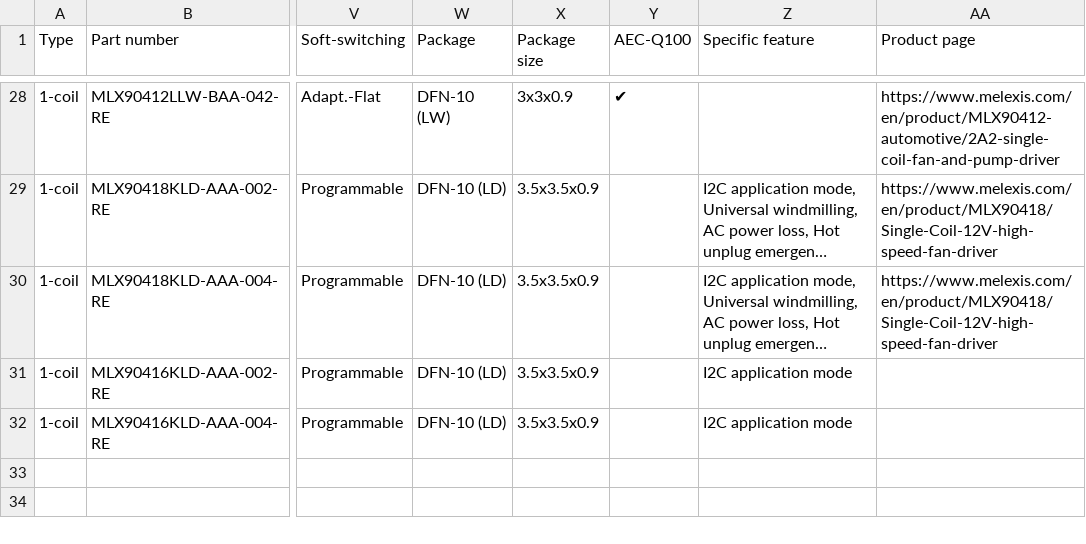
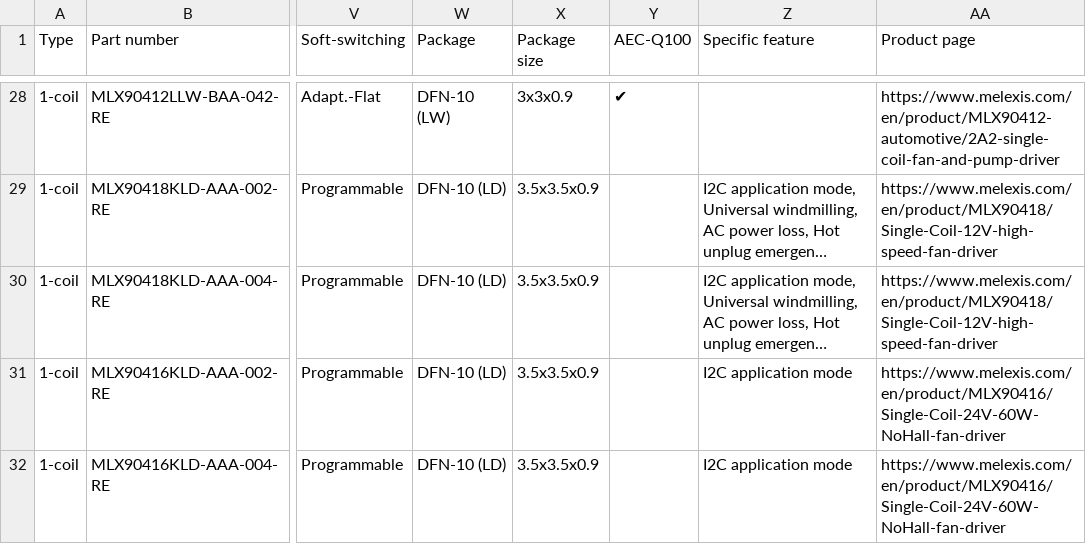
Before and after one commit to MelexisBC/Wizard--Fan-Pump-Driver-ICs-Data, a CSV file: Fan-Pump-Driver-ICs-Wizard-Data.csv, drawn as a sheet; only a part is shown, gaps mark what is left out; long unchanged cells end in …; the diff names each change by its address in the sheet, - before the commit and + after, or states it on an @@ line.

Commit message:
Wizard - Fan and pump driver ICs - Google sheet updated

```diff
--- a/Fan-Pump-Driver-ICs-Wizard-Data.csv
+++ b/Fan-Pump-Driver-ICs-Wizard-Data.csv
-AA31:AA32 (Product page): (empty)
+AA31:AA32 (Product page): https://www.melexis.com/en/product/MLX90416/Single-Coil-24V-60W-NoHall-fan-driver
```
